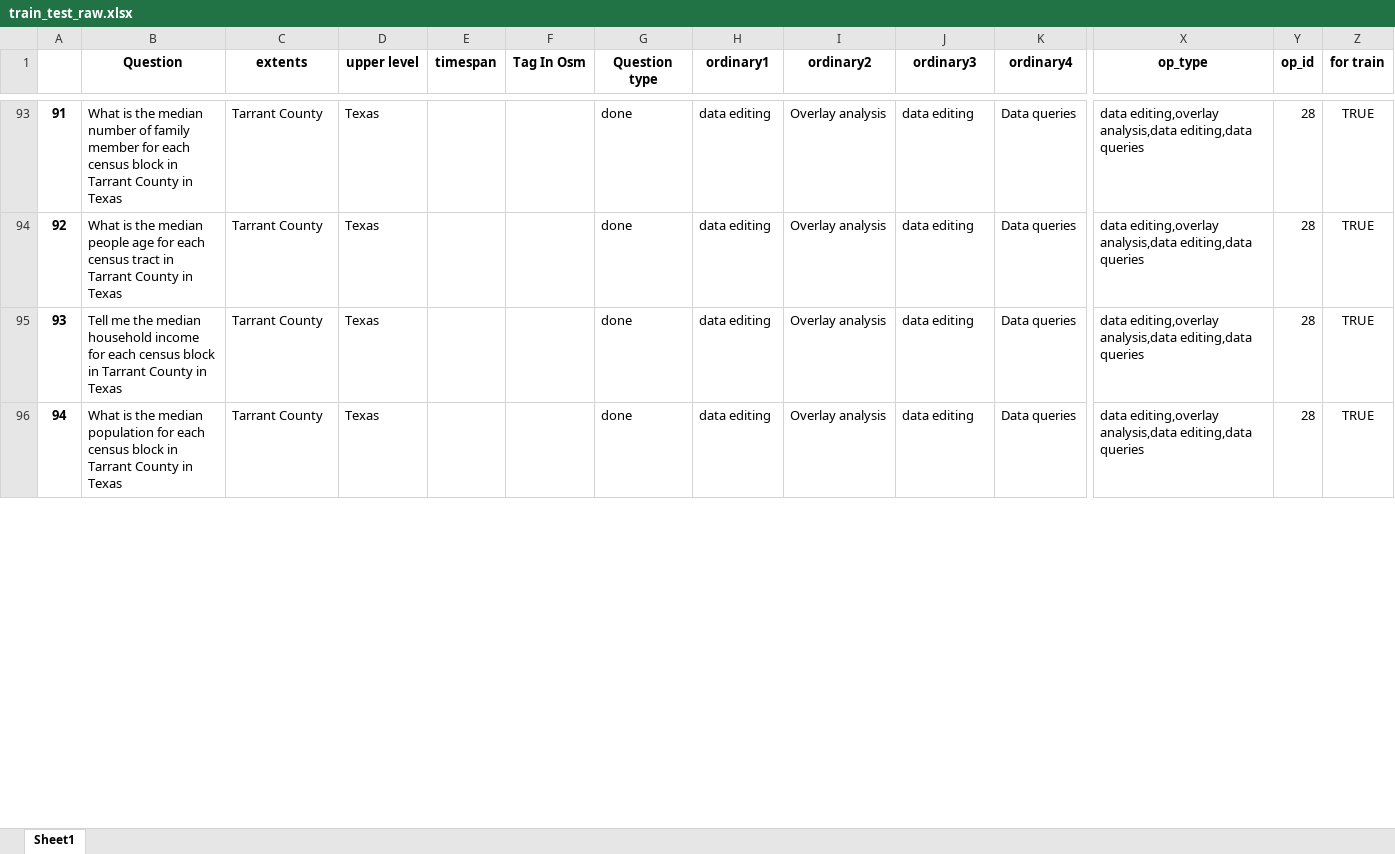
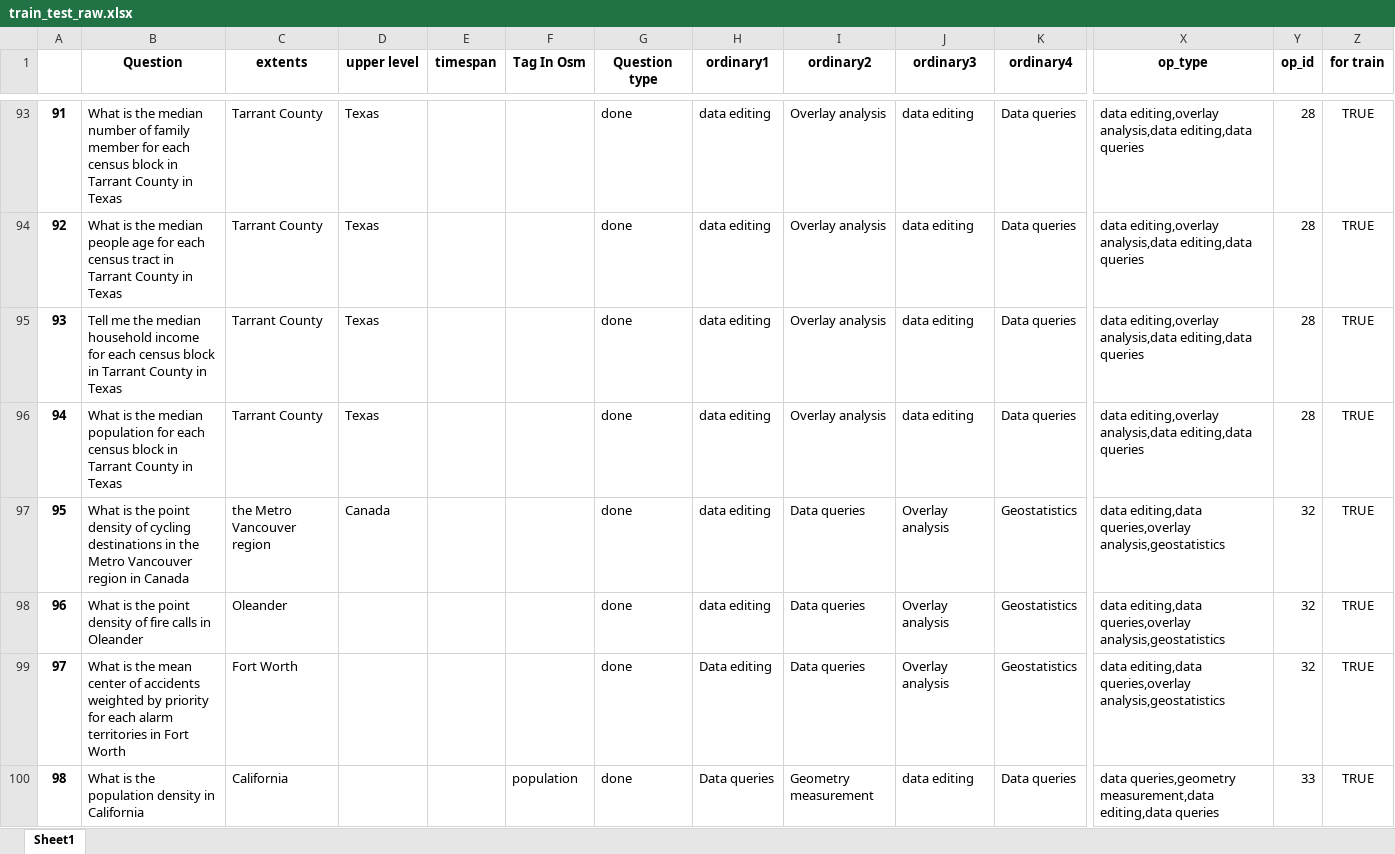
Before and after one commit to Chaeguevara/Text2Geo-flow, an Excel workbook: textToOps/data/input/train_test_raw.xlsx, sheet Sheet1, drawn as a sheet; only a part is shown, gaps mark what is left out; values as stored, in another font and other column widths than the file's, no borders; rows hold the shown columns only; the diff covers the shown part only; the diff names each change by its address in the sheet, - before the commit and + after, or states it on an @@ line.

```diff
--- a/textToOps/data/input/train_test_raw.xlsx (sheet Sheet1)
+++ b/textToOps/data/input/train_test_raw.xlsx (sheet Sheet1)
+row 97: 95 | What is the point density of cycling destinations in the Metro Vancouver region in Canada | the Metro Vancouver region | Canada |  |  | done | data editing | Data queries | Overlay analysis | Geostatistics | data editing,data queries,overlay analysis,geostatistics | 32 | TRUE
+row 98: 96 | What is the point density of fire calls in Oleander | Oleander |  |  |  | done | data editing | Data queries | Overlay analysis | Geostatistics | data editing,data queries,overlay analysis,geostatistics | 32 | TRUE
+row 99: 97 | What is the mean center of accidents weighted by priority for each alarm territories in Fort Worth | Fort Worth |  |  |  | done | Data editing | Data queries | Overlay analysis | Geostatistics | data editing,data queries,overlay analysis,geostatistics | 32 | TRUE
+row 100: 98 | What is the population density in California | California |  |  | population | done | Data queries | Geometry measurement | data editing | Data queries | data queries,geometry measurement,data editing,data queries | 33 | TRUE
```
Also changed, not shown: 12 added rows and row numbers in column A elsewhere in this sheet, textToOps/data/input/train_test_eda.xlsx, textToOps/data/processed/corpora_unique_ops_dropped_wo_paraph.xlsx, 5 other files.
